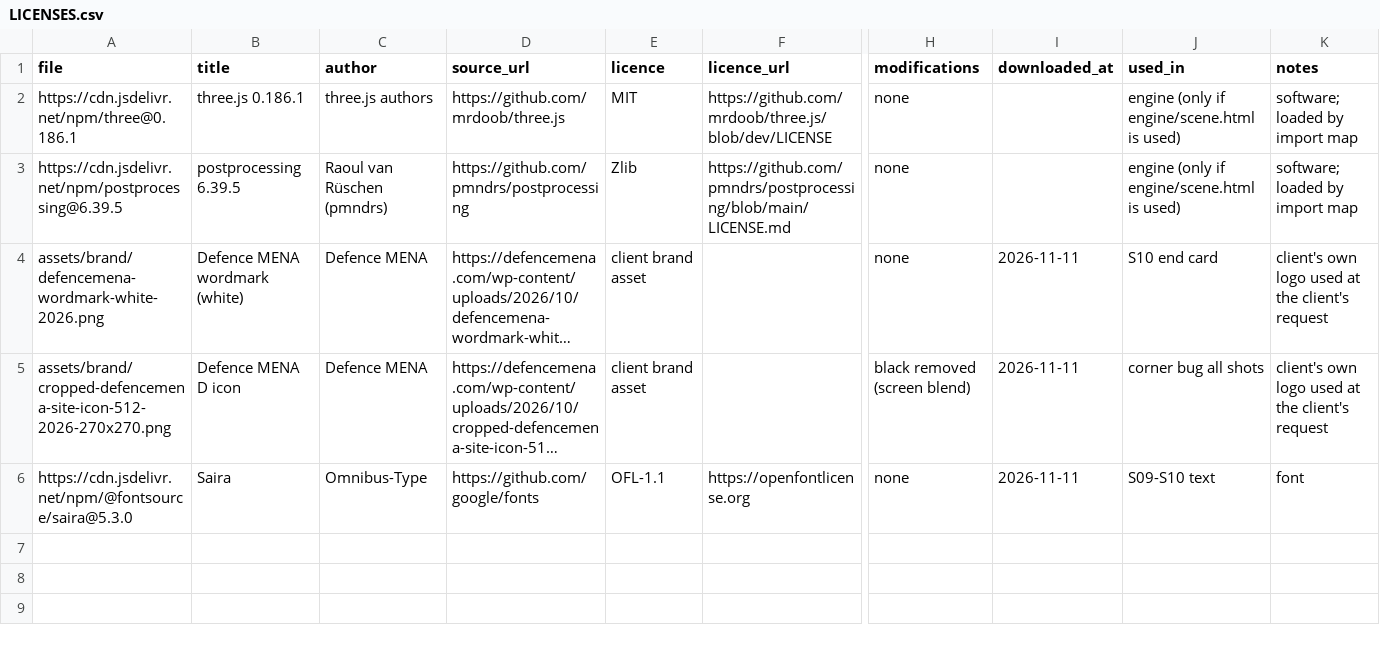
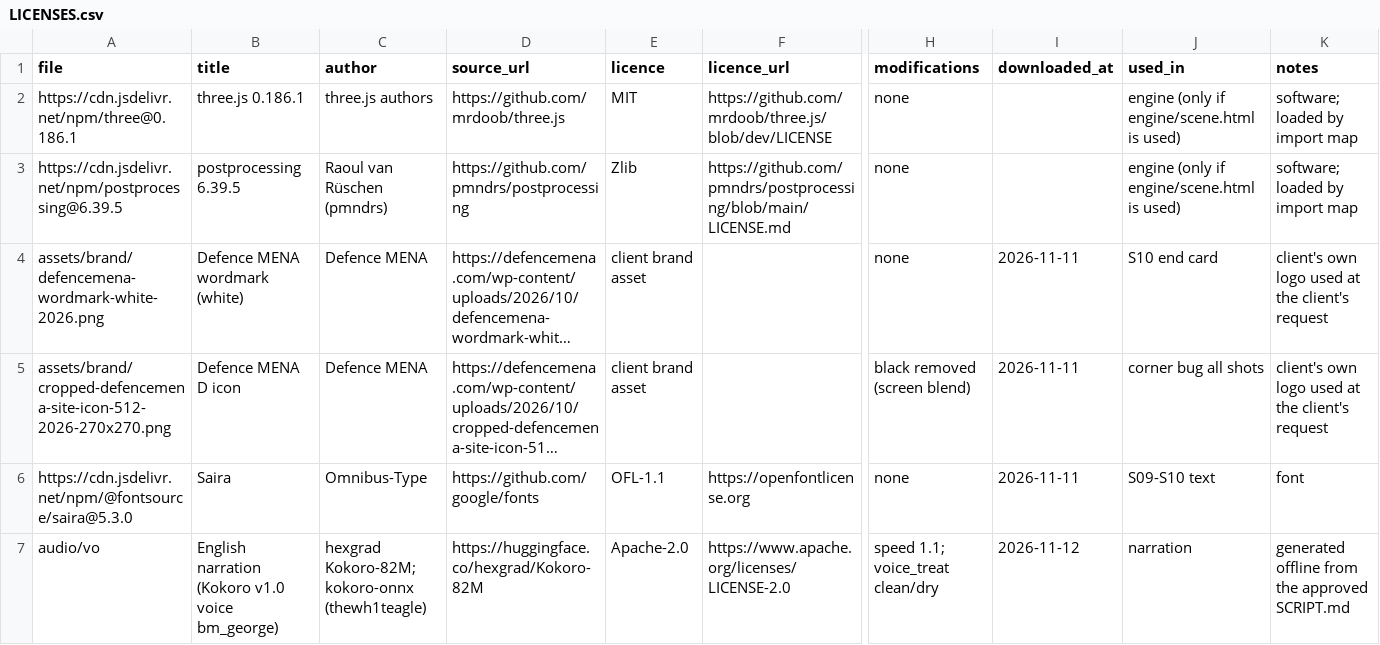
Before and after one commit to yasinnyvzz/guest, a CSV file: Filmler/submarine-weeks/LICENSES.csv, drawn as a sheet; only a part is shown, gaps mark what is left out; long unchanged cells end in …; rows hold the shown columns only; the diff names each change by its address in the sheet, - before the commit and + after, or states it on an @@ line.

```diff
--- a/Filmler/submarine-weeks/LICENSES.csv
+++ b/Filmler/submarine-weeks/LICENSES.csv
+row 7: audio/vo | English narration (Kokoro v1.0 voice bm_george) | hexgrad Kokoro-82M; kokoro-onnx (thewh1teagle) | https://huggingface.co/hexgrad/Kokoro-82M | Apache-2.0 | https://www.apache.org/licenses/LICENSE-2.0 | speed 1.1; voice_treat clean/dry | 2026-11-12 | narration | generated offline from the approved SCRIPT.md
```
Also changed, not shown: 5 other files.
